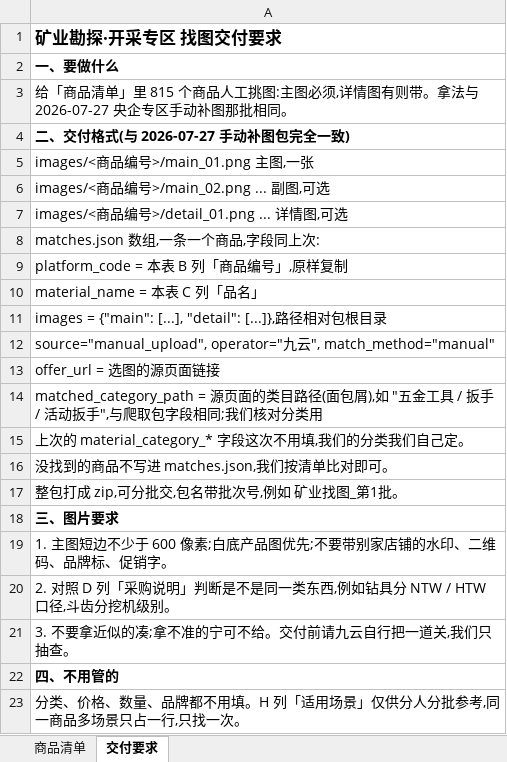
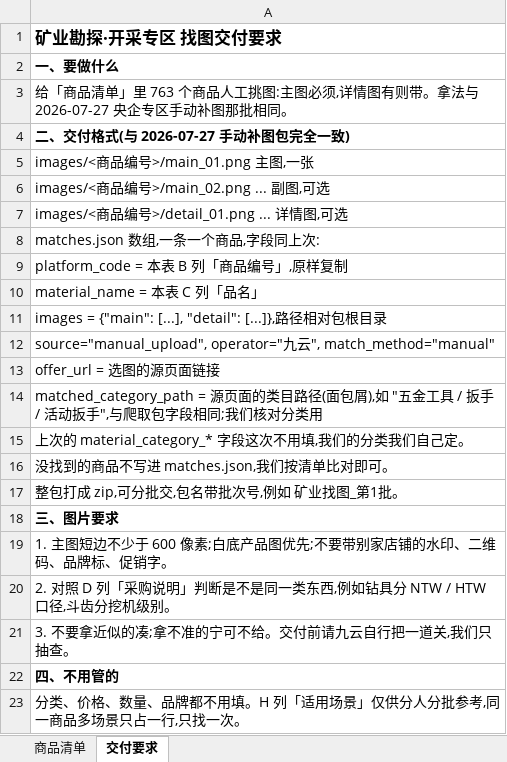
Before and after one commit to matgo-dev/buildreach, an Excel workbook: data/zone_import/mining/矿业专区_找图清单.xlsx, sheet 交付要求, drawn as a sheet; values as stored, in another font and other column widths than the file's, no borders; the diff names each change by its address in the sheet, - before the commit and + after, or states it on an @@ line.

```diff
--- a/data/zone_import/mining/矿业专区_找图清单.xlsx (sheet 交付要求)
+++ b/data/zone_import/mining/矿业专区_找图清单.xlsx (sheet 交付要求)
-A3: …单」里 815 个商品人…
+A3: …单」里 763 个商品人…
```
Also changed, not shown: sheet 商品清单, 5 other files.
